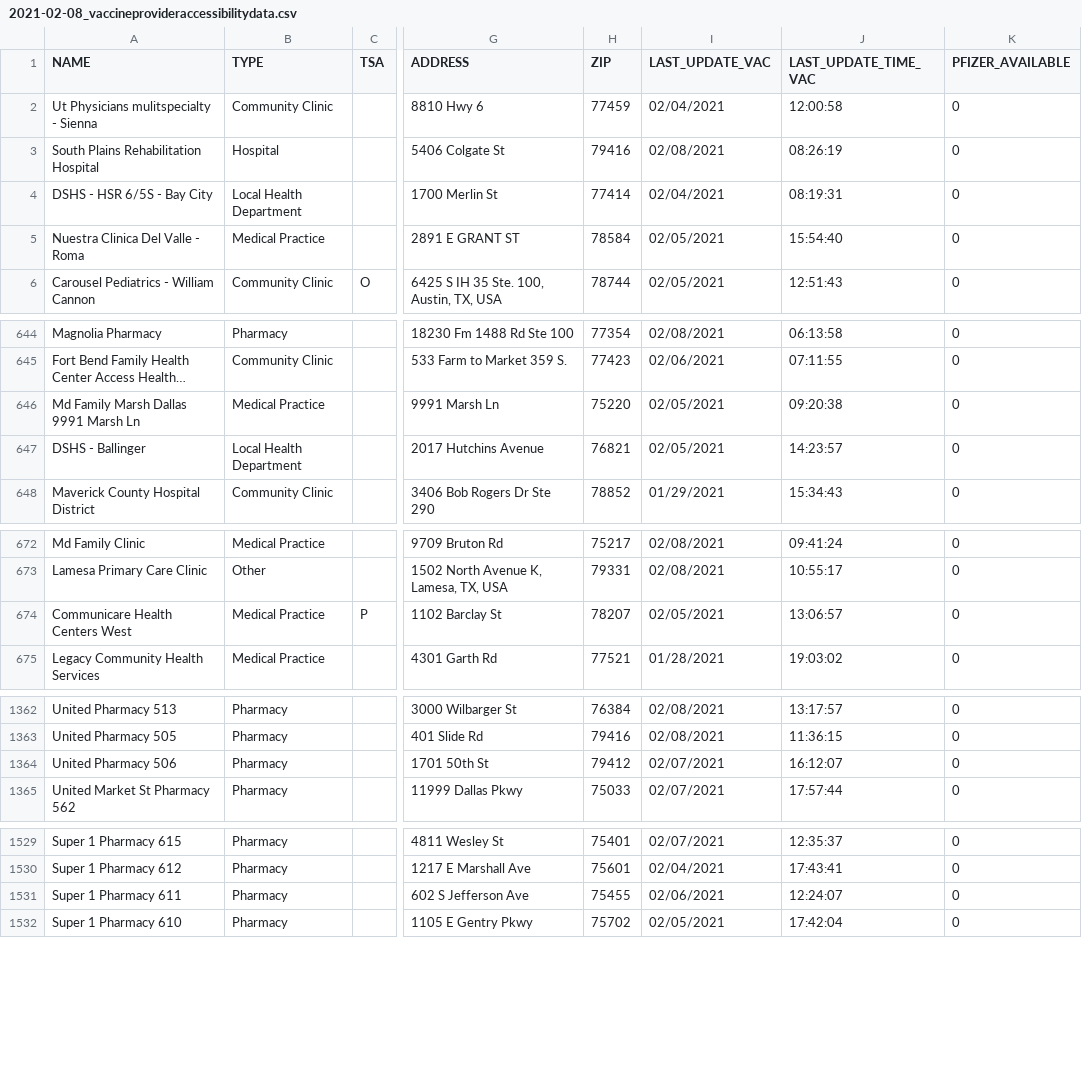
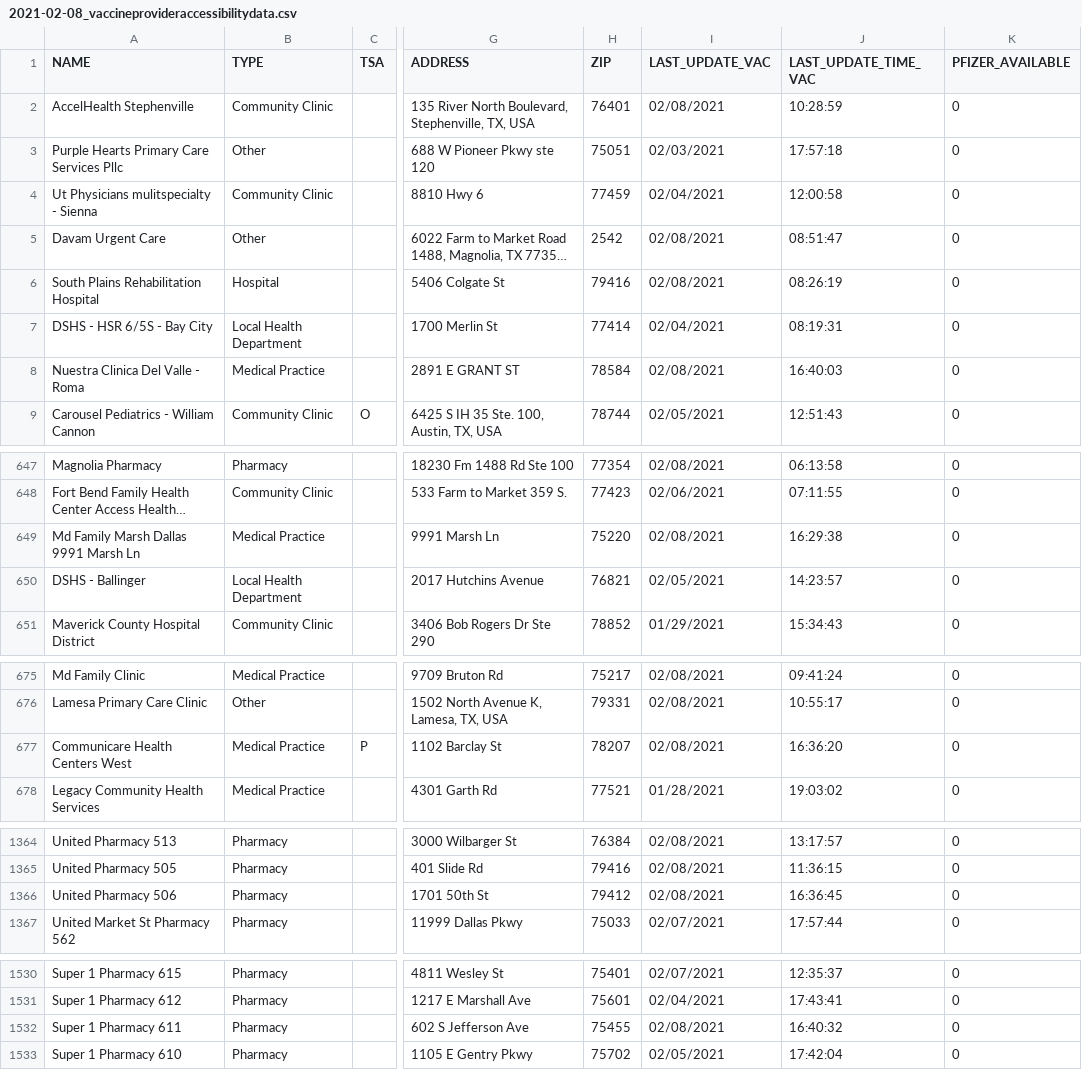
Before and after one commit to utexas-lbjp-data/tx_vaccine_site, a CSV file: _site/raw_data/2021-02-08_vaccineprovideraccessibilitydata.csv, drawn as a sheet; only a part is shown, gaps mark what is left out; long unchanged cells end in …; addresses are those after the commit; the diff covers the shown part only; the diff names each change by its address in the sheet, - before the commit and + after, or states it on an @@ line.

Commit message:
Update Feb 8 Data

```diff
--- a/_site/raw_data/2021-02-08_vaccineprovideraccessibilitydata.csv
+++ b/_site/raw_data/2021-02-08_vaccineprovideraccessibilitydata.csv
@@ row 867 moved to row 2: AccelHealth Stephenville @@
@@ row 1483 moved to row 3: Purple Hearts Primary Care Services Pllc @@
@@ row 2166 moved to row 5: Davam Urgent Care @@
-I8 (LAST_UPDATE_VAC): 02/05/2021
+I8 (LAST_UPDATE_VAC): 02/08/2021
-J8 (LAST_UPDATE_TIME_VAC): 15:54:40
+J8 (LAST_UPDATE_TIME_VAC): 16:40:03
-I649 (LAST_UPDATE_VAC): 02/05/2021
+I649 (LAST_UPDATE_VAC): 02/08/2021
-J649 (LAST_UPDATE_TIME_VAC): 09:20:38
+J649 (LAST_UPDATE_TIME_VAC): 16:29:38
-I677 (LAST_UPDATE_VAC): 02/05/2021
+I677 (LAST_UPDATE_VAC): 02/08/2021
-J677 (LAST_UPDATE_TIME_VAC): 13:06:57
+J677 (LAST_UPDATE_TIME_VAC): 16:36:20
-I1366 (LAST_UPDATE_VAC): 02/07/2021
+I1366 (LAST_UPDATE_VAC): 02/08/2021
-J1366 (LAST_UPDATE_TIME_VAC): 16:12:07
+J1366 (LAST_UPDATE_TIME_VAC): 16:36:45
-I1532 (LAST_UPDATE_VAC): 02/06/2021
+I1532 (LAST_UPDATE_VAC): 02/08/2021
-J1532 (LAST_UPDATE_TIME_VAC): 12:24:07
+J1532 (LAST_UPDATE_TIME_VAC): 16:40:32
```
Also changed, not shown: 6 edited cells elsewhere in this file, raw_data/2021-02-08_vaccineprovideraccessibilitydata.csv, 19 other files.
